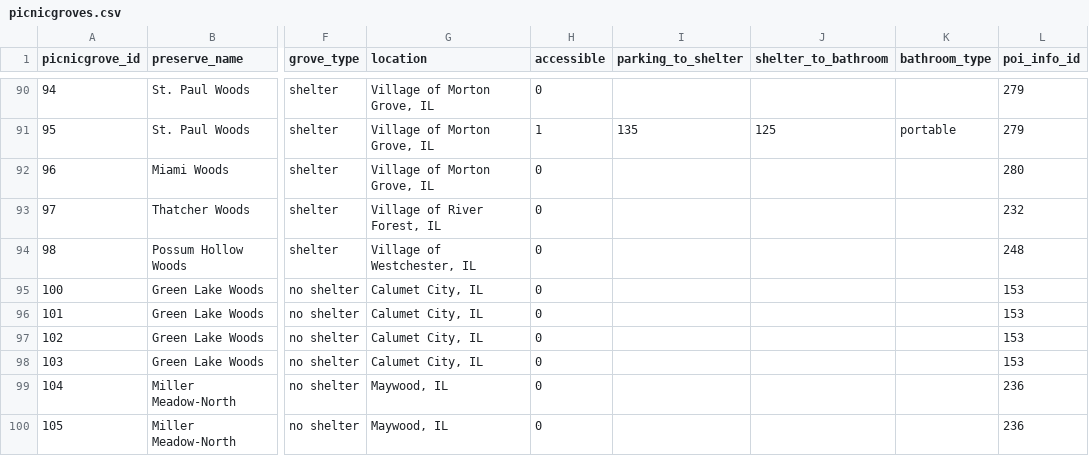
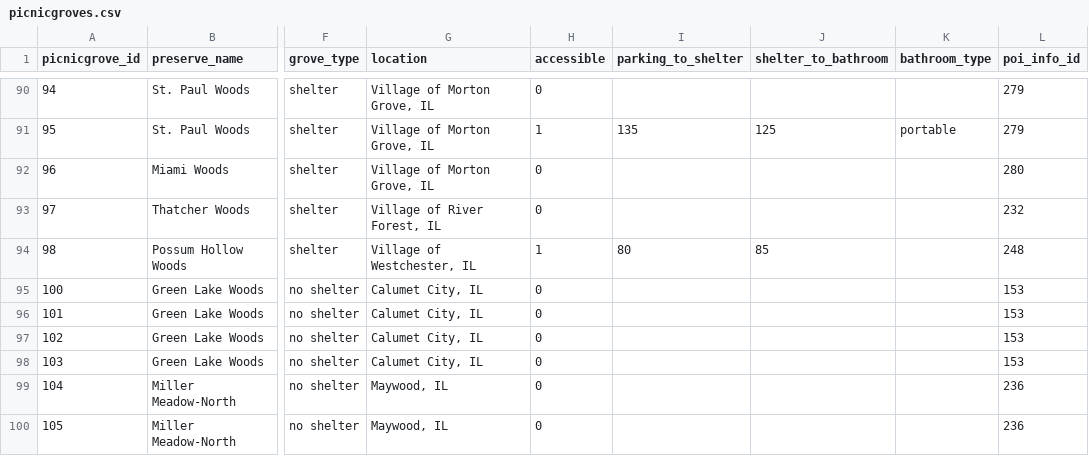
Before and after one commit to fpdcc/webmap_data_updates, a CSV file: map data/picnicgroves.csv, drawn as a sheet; only a part is shown, gaps mark what is left out; the diff names each change by its address in the sheet, - before the commit and + after, or states it on an @@ line.

```diff
--- a/map data/picnicgroves.csv
+++ b/map data/picnicgroves.csv
-H94 (accessible): 0
+H94 (accessible): 1
-I94 (parking_to_shelter): (empty)
+I94 (parking_to_shelter): 80
-J94 (shelter_to_bathroom): (empty)
+J94 (shelter_to_bathroom): 85
```
Also changed, not shown: map data/activities.csv, map data/parking_entrance.csv, 3 other files.
